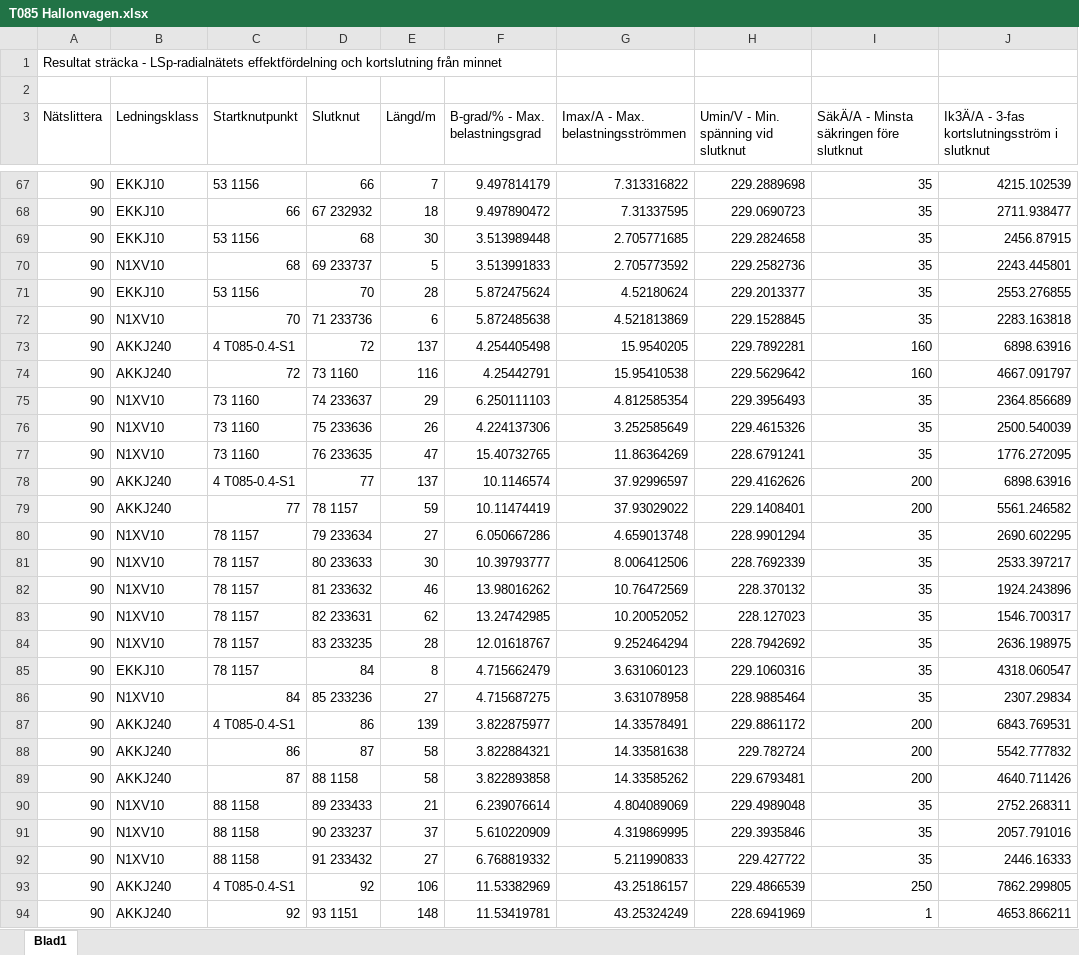
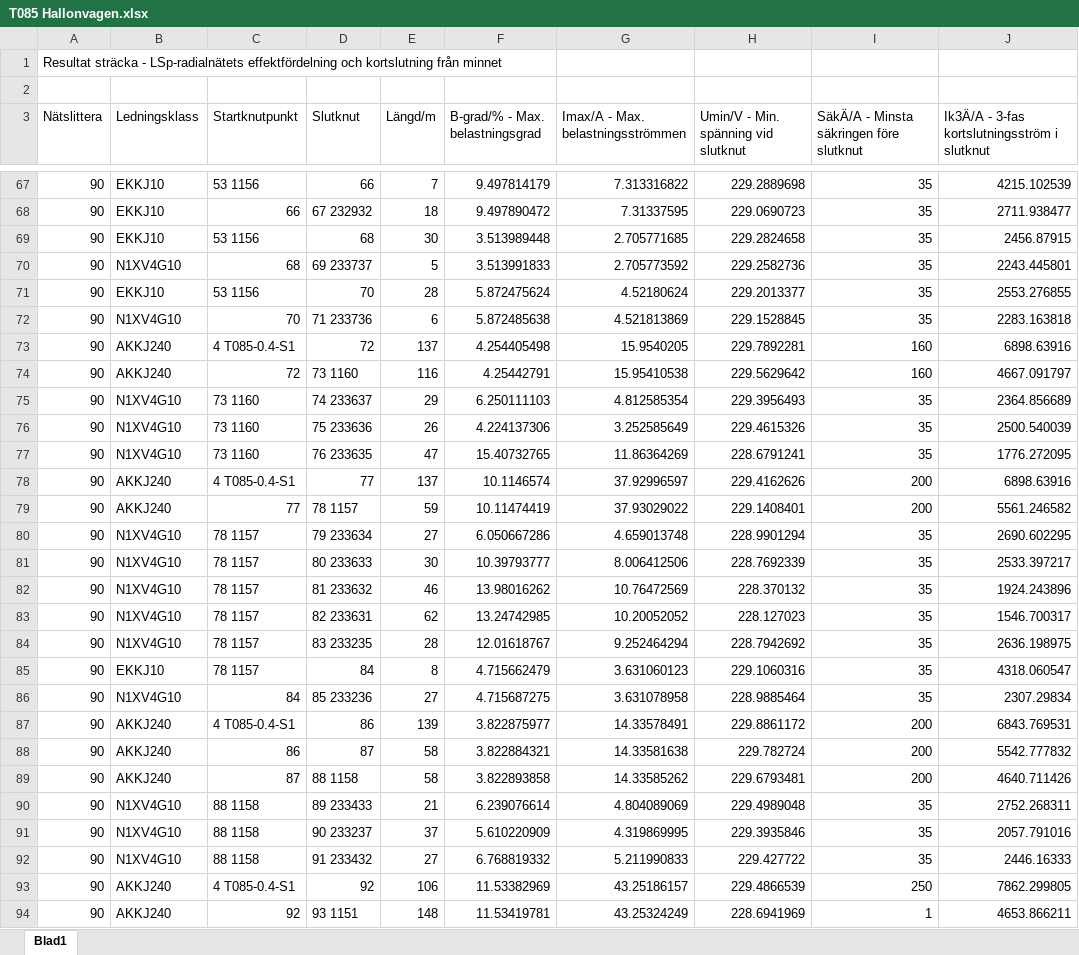
Before and after one commit to jjerner/MasterThesis, an Excel workbook: data/T085 Hallonvagen.xlsx, sheet Blad1, drawn as a sheet; only a part is shown, gaps mark what is left out; values as stored, in another font and other column widths than the file's, no borders; the diff covers the shown part only; the diff names each change by its address in the sheet, - before the commit and + after, or states it on an @@ line.

```diff
--- a/data/T085 Hallonvagen.xlsx (sheet Blad1)
+++ b/data/T085 Hallonvagen.xlsx (sheet Blad1)
-B70 (Ledningsklass): N1XV10
+B70 (Ledningsklass): N1XV4G10
-B72 (Ledningsklass): N1XV10
+B72 (Ledningsklass): N1XV4G10
-B75:B77 (Ledningsklass): N1XV10
+B75:B77 (Ledningsklass): N1XV4G10
-B80:B84 (Ledningsklass): N1XV10
+B80:B84 (Ledningsklass): N1XV4G10
-B86 (Ledningsklass): N1XV10
+B86 (Ledningsklass): N1XV4G10
-B90:B92 (Ledningsklass): N1XV10
+B90:B92 (Ledningsklass): N1XV4G10
```
Also changed, not shown: 20 edited cells elsewhere in this sheet, 1 other file.
